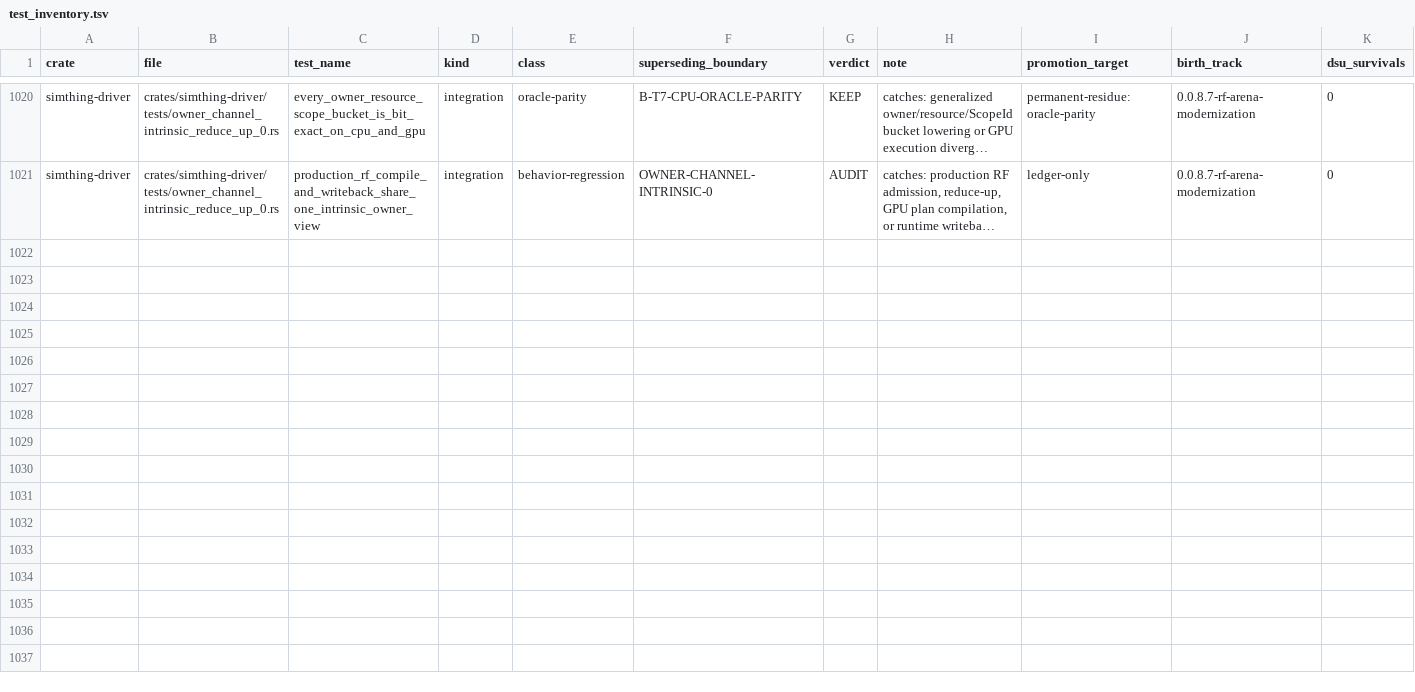
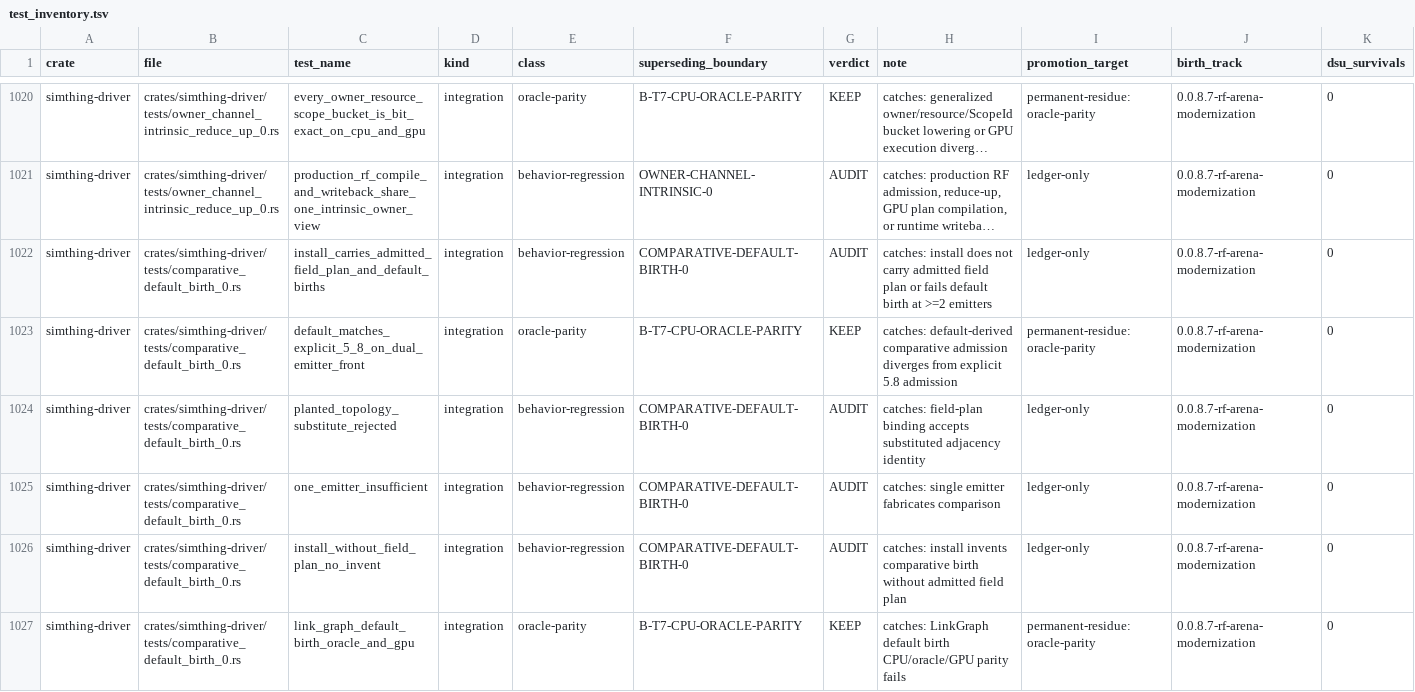
Before and after one commit to khorum08/SimThing, a TSV file: scripts/ci/test_inventory.tsv, drawn as a sheet; only a part is shown, gaps mark what is left out; long unchanged cells end in …; the diff names each change by its address in the sheet, - before the commit and + after, or states it on an @@ line.

Commit message:
feat(0.0.8.7): COMPARATIVE-DEFAULT-BIRTH-0 — field-plan transport + role derivation
Seam A: AdmittedFieldPlanBinding carries exact FieldAdjacency + sealed neighbor
rows + field-sweep registrations into SpecSessionState via
compile_and_install_with_field_plan. No topology invent.

Seam B: derive emitters/PALMA-D/Gu-Yang-U/C from registration structure
(conservative / MIN-fold / MUL-fold / residual) and authored registration order.
Default birth invokes existing 5.8 admit_comparative_projections.

Proof: comparative_default_birth_0 6/0 including LinkGraph GPU.

```diff
--- a/scripts/ci/test_inventory.tsv
+++ b/scripts/ci/test_inventory.tsv
+row 1022: simthing-driver | crates/simthing-driver/tests/comparative_default_birth_0.rs | install_carries_admitted_field_plan_and_default_births | integration | behavior-regression | COMPARATIVE-DEFAULT-BIRTH-0 | AUDIT | catches: install does not carry admitted field plan or fails default birth at >=2 emitters | ledger-only | 0.0.8.7-rf-arena-modernization | 0
+row 1023: simthing-driver | crates/simthing-driver/tests/comparative_default_birth_0.rs | default_matches_explicit_5_8_on_dual_emitter_front | integration | oracle-parity | B-T7-CPU-ORACLE-PARITY | KEEP | catches: default-derived comparative admission diverges from explicit 5.8 admission | permanent-residue:oracle-parity | 0.0.8.7-rf-arena-modernization | 0
+row 1024: simthing-driver | crates/simthing-driver/tests/comparative_default_birth_0.rs | planted_topology_substitute_rejected | integration | behavior-regression | COMPARATIVE-DEFAULT-BIRTH-0 | AUDIT | catches: field-plan binding accepts substituted adjacency identity | ledger-only | 0.0.8.7-rf-arena-modernization | 0
+row 1025: simthing-driver | crates/simthing-driver/tests/comparative_default_birth_0.rs | one_emitter_insufficient | integration | behavior-regression | COMPARATIVE-DEFAULT-BIRTH-0 | AUDIT | catches: single emitter fabricates comparison | ledger-only | 0.0.8.7-rf-arena-modernization | 0
+row 1026: simthing-driver | crates/simthing-driver/tests/comparative_default_birth_0.rs | install_without_field_plan_no_invent | integration | behavior-regression | COMPARATIVE-DEFAULT-BIRTH-0 | AUDIT | catches: install invents comparative birth without admitted field plan | ledger-only | 0.0.8.7-rf-arena-modernization | 0
+row 1027: simthing-driver | crates/simthing-driver/tests/comparative_default_birth_0.rs | link_graph_default_birth_oracle_and_gpu | integration | oracle-parity | B-T7-CPU-ORACLE-PARITY | KEEP | catches: LinkGraph default birth CPU/oracle/GPU parity fails | permanent-residue:oracle-parity | 0.0.8.7-rf-arena-modernization | 0
```
Also changed, not shown: scripts/ci/anchor_reach_log.tsv, scripts/ci/inspect_justifications.tsv, 9 other files.
